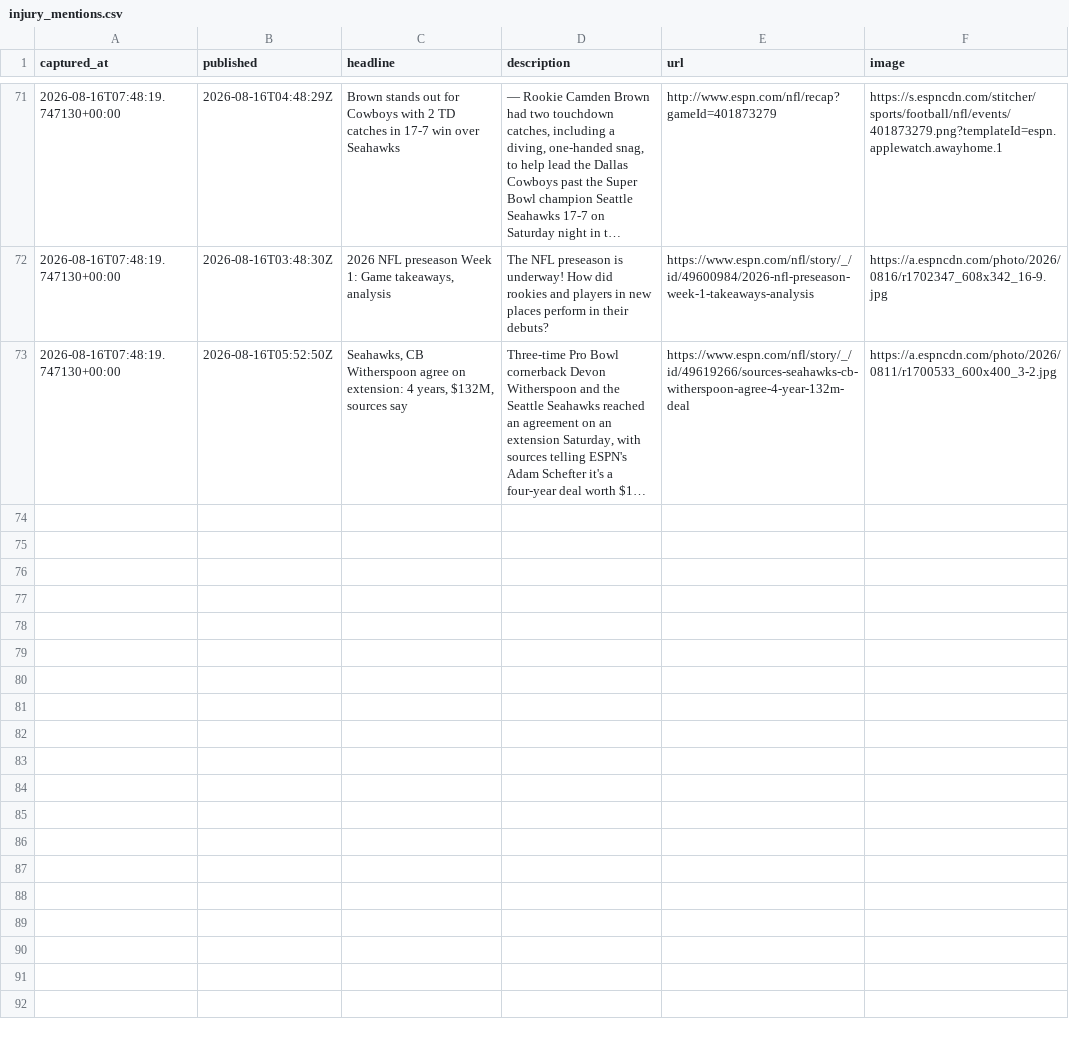
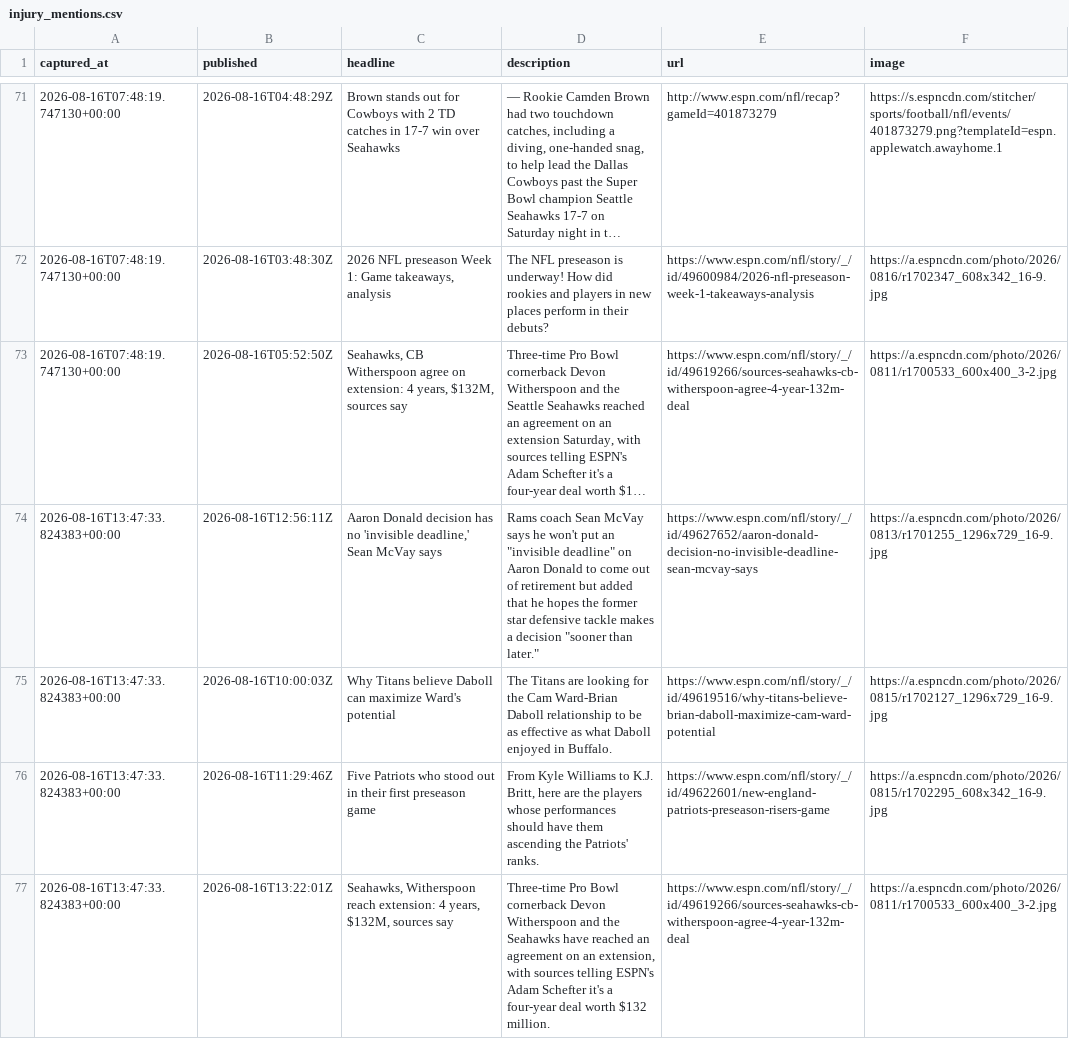
Before and after one commit to cmhart13-boop/OneMoreShiva, a CSV file: data/injury_mentions.csv, drawn as a sheet; only a part is shown, gaps mark what is left out; long unchanged cells end in …; the diff names each change by its address in the sheet, - before the commit and + after, or states it on an @@ line.

```diff
--- a/data/injury_mentions.csv
+++ b/data/injury_mentions.csv
+row 74: 2026-08-16T13:47:33.824383+00:00 | 2026-08-16T12:56:11Z | Aaron Donald decision has no 'invisible deadline,' Sean McVay says | Rams coach Sean McVay says he won't put an "invisible deadline" on Aaron Donald to come out of retirement but added that he hopes the former star defensive tackle makes a decision "sooner than later." | https://www.espn.com/nfl/story/_/id/49627652/aaron-donald-decision-no-invisible-deadline-sean-mcvay-says | https://a.espncdn.com/photo/2026/0813/r1701255_1296x729_16-9.jpg
+row 75: 2026-08-16T13:47:33.824383+00:00 | 2026-08-16T10:00:03Z | Why Titans believe Daboll can maximize Ward's potential | The Titans are looking for the Cam Ward-Brian Daboll relationship to be as effective as what Daboll enjoyed in Buffalo. | https://www.espn.com/nfl/story/_/id/49619516/why-titans-believe-brian-daboll-maximize-cam-ward-potential | https://a.espncdn.com/photo/2026/0815/r1702127_1296x729_16-9.jpg
+row 76: 2026-08-16T13:47:33.824383+00:00 | 2026-08-16T11:29:46Z | Five Patriots who stood out in their first preseason game | From Kyle Williams to K.J. Britt, here are the players whose performances should have them ascending the Patriots' ranks. | https://www.espn.com/nfl/story/_/id/49622601/new-england-patriots-preseason-risers-game | https://a.espncdn.com/photo/2026/0815/r1702295_608x342_16-9.jpg
+row 77: 2026-08-16T13:47:33.824383+00:00 | 2026-08-16T13:22:01Z | Seahawks, Witherspoon reach extension: 4 years, $132M, sources say | Three-time Pro Bowl cornerback Devon Witherspoon and the Seahawks have reached an agreement on an extension, with sources telling ESPN's Adam Schefter it's a four-year deal worth $132 million. | https://www.espn.com/nfl/story/_/id/49619266/sources-seahawks-cb-witherspoon-agree-4-year-132m-deal | https://a.espncdn.com/photo/2026/0811/r1700533_600x400_3-2.jpg
```
Also changed, not shown: 2 other files.
